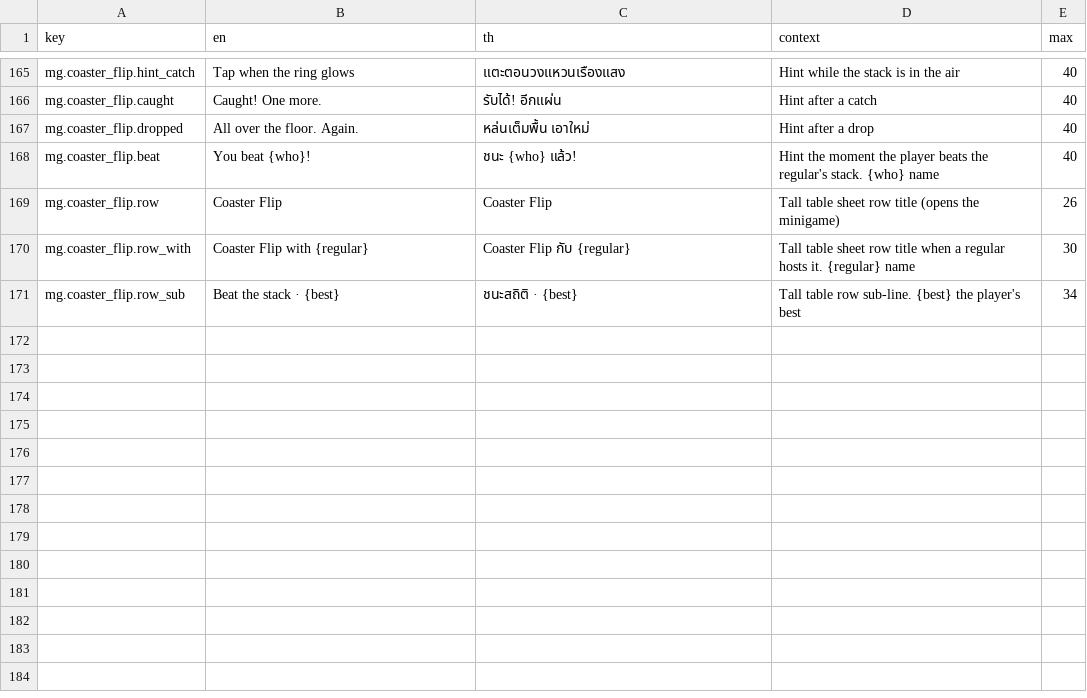
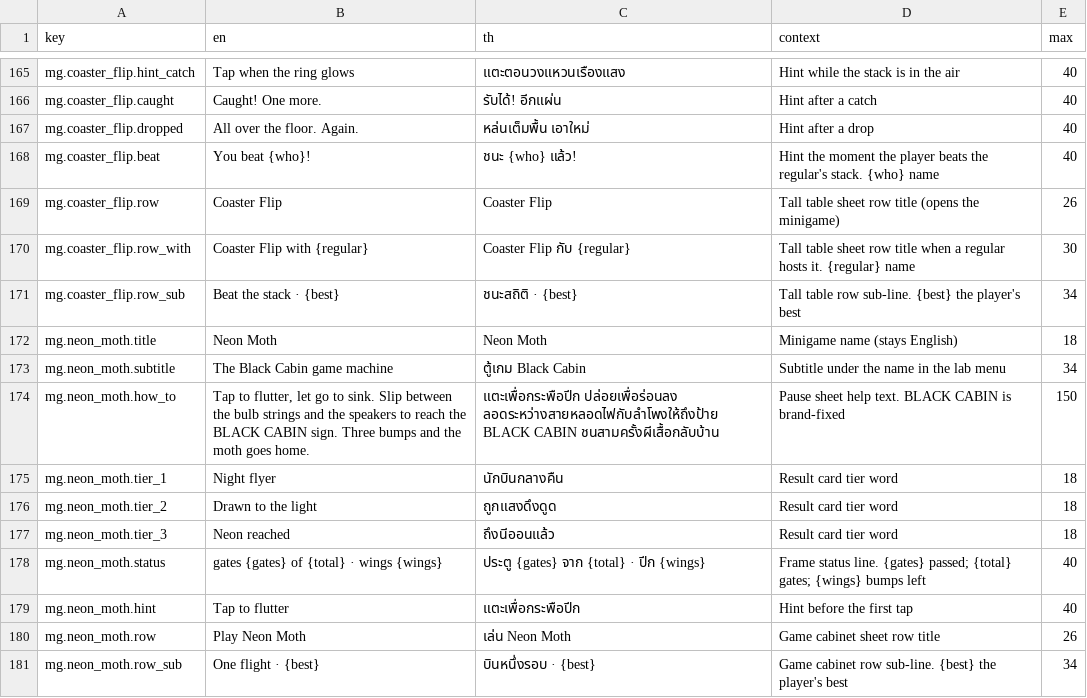
Before and after one commit to Talos91/bc-tamagotchi, a CSV file: game/i18n/strings.csv, drawn as a sheet; only a part is shown, gaps mark what is left out; the diff names each change by its address in the sheet, - before the commit and + after, or states it on an @@ line.

```diff
--- a/game/i18n/strings.csv
+++ b/game/i18n/strings.csv
+row 172: mg.neon_moth.title | Neon Moth | Neon Moth | Minigame name (stays English) | 18
+row 173: mg.neon_moth.subtitle | The Black Cabin game machine | ตู้เกม Black Cabin | Subtitle under the name in the lab menu | 34
+row 174: mg.neon_moth.how_to | Tap to flutter, let go to sink. Slip between the bulb strings and the speakers to reach the BLACK CABIN sign. Three bumps and the moth goes home. | แตะเพื่อกระพือปีก ปล่อยเพื่อร่อนลง ลอดระหว่างสายหลอดไฟกับลำโพงให้ถึงป้าย BLACK CABIN ชนสามครั้งผีเสื้อกลับบ้าน | Pause sheet help text. BLACK CABIN is brand-fixed | 150
+row 175: mg.neon_moth.tier_1 | Night flyer | นักบินกลางคืน | Result card tier word | 18
+row 176: mg.neon_moth.tier_2 | Drawn to the light | ถูกแสงดึงดูด | Result card tier word | 18
+row 177: mg.neon_moth.tier_3 | Neon reached | ถึงนีออนแล้ว | Result card tier word | 18
+row 178: mg.neon_moth.status | gates {gates} of {total} · wings {wings} | ประตู {gates} จาก {total} · ปีก {wings} | Frame status line. {gates} passed; {total} gates; {wings} bumps left | 40
+row 179: mg.neon_moth.hint | Tap to flutter | แตะเพื่อกระพือปีก | Hint before the first tap | 40
+row 180: mg.neon_moth.row | Play Neon Moth | เล่น Neon Moth | Game cabinet sheet row title | 26
+row 181: mg.neon_moth.row_sub | One flight · {best} | บินหนึ่งรอบ · {best} | Game cabinet row sub-line. {best} the player's best | 34
```
Also changed, not shown: game/i18n/strings_venue.csv, 13 other files.
